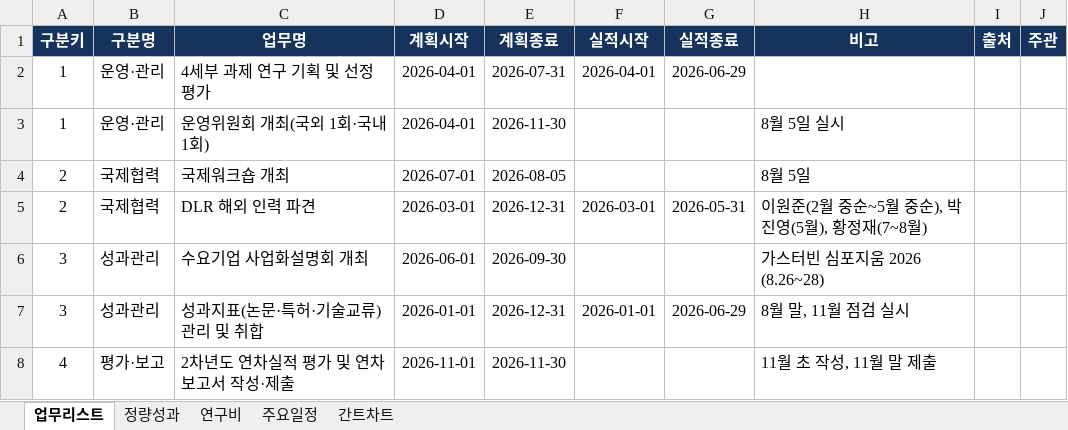
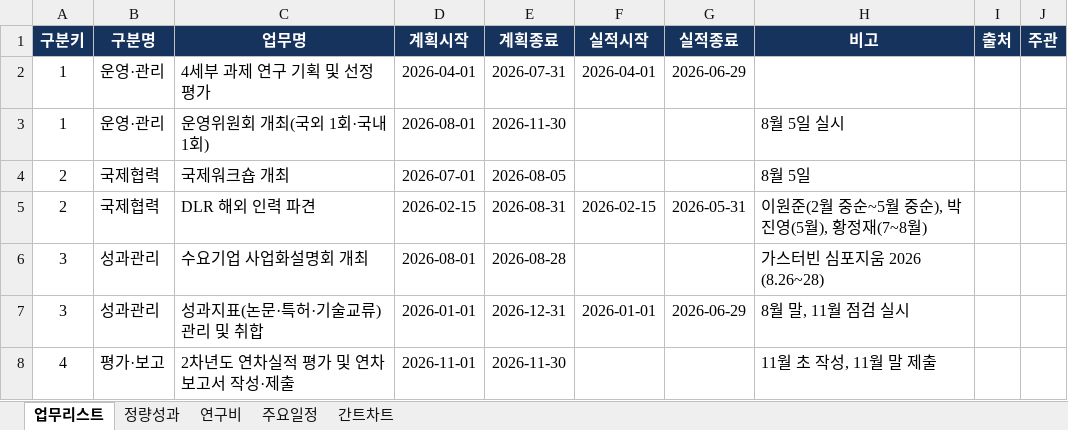
Before and after one commit to gtfc156/kimm-dlr-center-2026, an Excel workbook: data/총괄.xlsx, sheet 업무리스트, drawn as a sheet; values as stored, in another font and other column widths than the file's, no borders; the diff names each change by its address in the sheet, - before the commit and + after, or states it on an @@ line.

```diff
--- a/data/총괄.xlsx (sheet 업무리스트)
+++ b/data/총괄.xlsx (sheet 업무리스트)
-D3 (계획시작): 2026-04-01
+D3 (계획시작): 2026-08-01
-D5 (계획시작): 2026-03-01
+D5 (계획시작): 2026-02-15
-E5 (계획종료): 2026-12-31
+E5 (계획종료): 2026-08-31
-F5 (실적시작): 2026-03-01
+F5 (실적시작): 2026-02-15
-D6 (계획시작): 2026-06-01
+D6 (계획시작): 2026-08-01
-E6 (계획종료): 2026-09-30
+E6 (계획종료): 2026-08-28
```
Also changed, not shown: sheet 간트차트, 1 other file.
